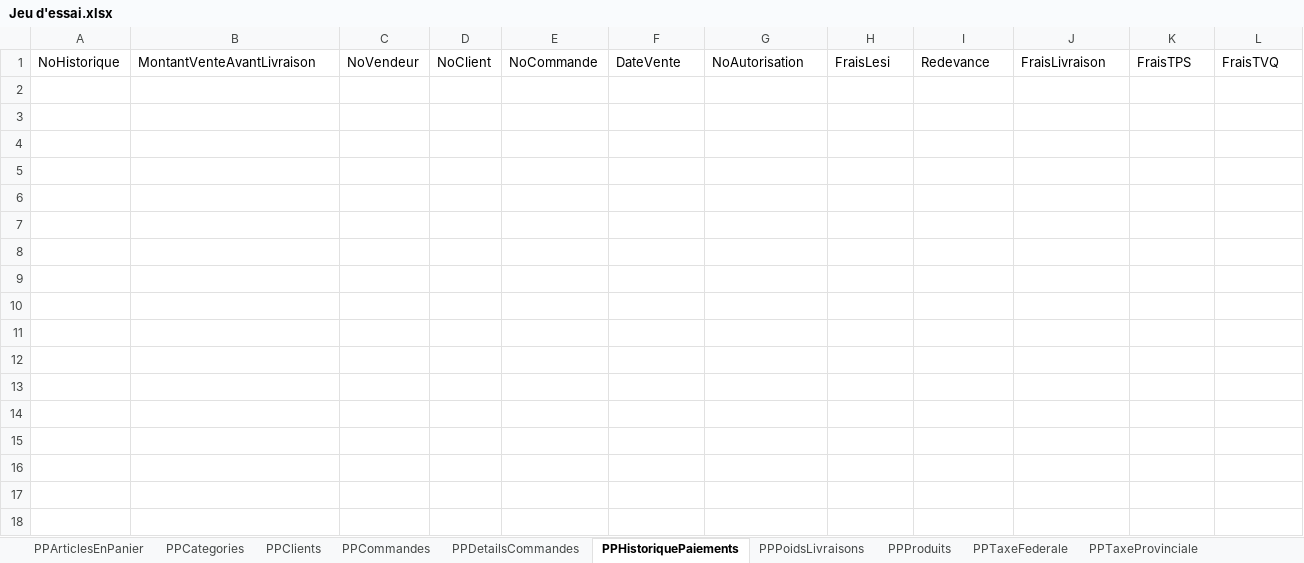
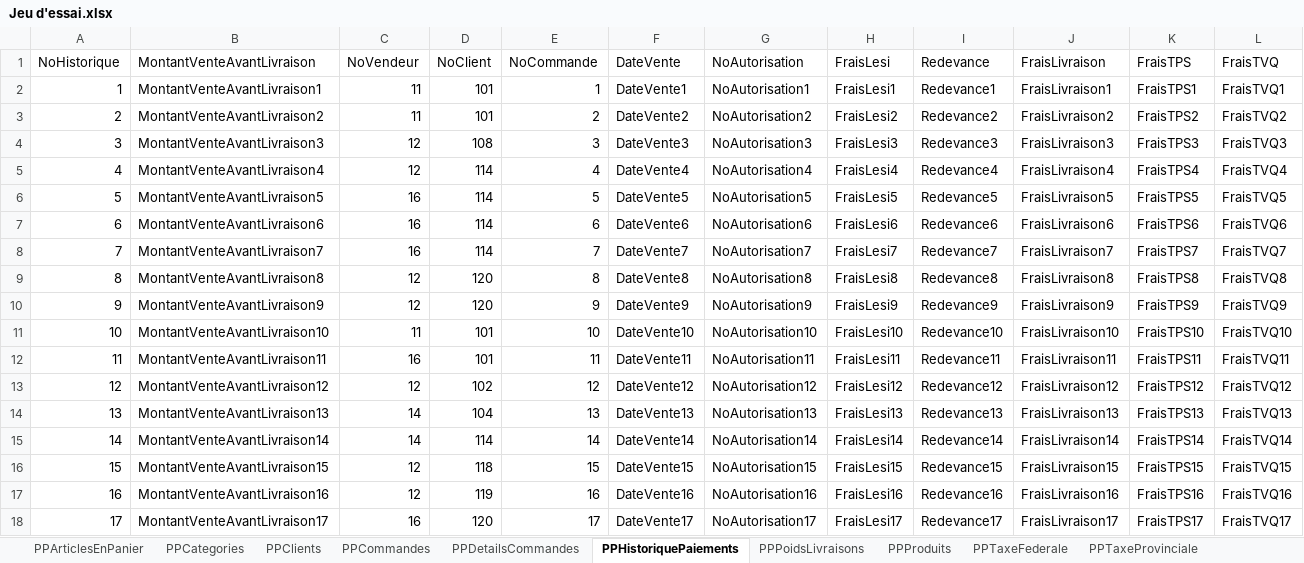
Before and after one commit to SamuelMenard/PetitesPuces, an Excel workbook: Jeu d'essai.xlsx, sheet PPHistoriquePaiements, drawn as a sheet; values as stored, in another font and other column widths than the file's, no borders; the diff names each change by its address in the sheet, - before the commit and + after, or states it on an @@ line.

```diff
--- a/Jeu d'essai.xlsx (sheet PPHistoriquePaiements)
+++ b/Jeu d'essai.xlsx (sheet PPHistoriquePaiements)
+row 2: 1 | MontantVenteAvantLivraison1 | 11 | 101 | 1 | DateVente1 | NoAutorisation1 | FraisLesi1 | Redevance1 | FraisLivraison1 | FraisTPS1 | FraisTVQ1
+row 3: 2 | MontantVenteAvantLivraison2 | 11 | 101 | 2 | DateVente2 | NoAutorisation2 | FraisLesi2 | Redevance2 | FraisLivraison2 | FraisTPS2 | FraisTVQ2
+row 4: 3 | MontantVenteAvantLivraison3 | 12 | 108 | 3 | DateVente3 | NoAutorisation3 | FraisLesi3 | Redevance3 | FraisLivraison3 | FraisTPS3 | FraisTVQ3
+row 5: 4 | MontantVenteAvantLivraison4 | 12 | 114 | 4 | DateVente4 | NoAutorisation4 | FraisLesi4 | Redevance4 | FraisLivraison4 | FraisTPS4 | FraisTVQ4
+row 6: 5 | MontantVenteAvantLivraison5 | 16 | 114 | 5 | DateVente5 | NoAutorisation5 | FraisLesi5 | Redevance5 | FraisLivraison5 | FraisTPS5 | FraisTVQ5
+row 7: 6 | MontantVenteAvantLivraison6 | 16 | 114 | 6 | DateVente6 | NoAutorisation6 | FraisLesi6 | Redevance6 | FraisLivraison6 | FraisTPS6 | FraisTVQ6
+row 8: 7 | MontantVenteAvantLivraison7 | 16 | 114 | 7 | DateVente7 | NoAutorisation7 | FraisLesi7 | Redevance7 | FraisLivraison7 | FraisTPS7 | FraisTVQ7
+row 9: 8 | MontantVenteAvantLivraison8 | 12 | 120 | 8 | DateVente8 | NoAutorisation8 | FraisLesi8 | Redevance8 | FraisLivraison8 | FraisTPS8 | FraisTVQ8
+row 10: 9 | MontantVenteAvantLivraison9 | 12 | 120 | 9 | DateVente9 | NoAutorisation9 | FraisLesi9 | Redevance9 | FraisLivraison9 | FraisTPS9 | FraisTVQ9
+row 11: 10 | MontantVenteAvantLivraison10 | 11 | 101 | 10 | DateVente10 | NoAutorisation10 | FraisLesi10 | Redevance10 | FraisLivraison10 | FraisTPS10 | FraisTVQ10
+row 12: 11 | MontantVenteAvantLivraison11 | 16 | 101 | 11 | DateVente11 | NoAutorisation11 | FraisLesi11 | Redevance11 | FraisLivraison11 | FraisTPS11 | FraisTVQ11
+row 13: 12 | MontantVenteAvantLivraison12 | 12 | 102 | 12 | DateVente12 | NoAutorisation12 | FraisLesi12 | Redevance12 | FraisLivraison12 | FraisTPS12 | FraisTVQ12
+row 14: 13 | MontantVenteAvantLivraison13 | 14 | 104 | 13 | DateVente13 | NoAutorisation13 | FraisLesi13 | Redevance13 | FraisLivraison13 | FraisTPS13 | FraisTVQ13
+row 15: 14 | MontantVenteAvantLivraison14 | 14 | 114 | 14 | DateVente14 | NoAutorisation14 | FraisLesi14 | Redevance14 | FraisLivraison14 | FraisTPS14 | FraisTVQ14
+row 16: 15 | MontantVenteAvantLivraison15 | 12 | 118 | 15 | DateVente15 | NoAutorisation15 | FraisLesi15 | Redevance15 | FraisLivraison15 | FraisTPS15 | FraisTVQ15
+row 17: 16 | MontantVenteAvantLivraison16 | 12 | 119 | 16 | DateVente16 | NoAutorisation16 | FraisLesi16 | Redevance16 | FraisLivraison16 | FraisTPS16 | FraisTVQ16
+row 18: 17 | MontantVenteAvantLivraison17 | 16 | 120 | 17 | DateVente17 | NoAutorisation17 | FraisLesi17 | Redevance17 | FraisLivraison17 | FraisTPS17 | FraisTVQ17
```
Also changed, not shown: sheet PPProduits, sheet PPClients, sheet PPVendeursClients, sheet PPVendeurs, sheet PPDetailsCommandes, sheet PPCommandes, 7 more sheets, 9 other files.
